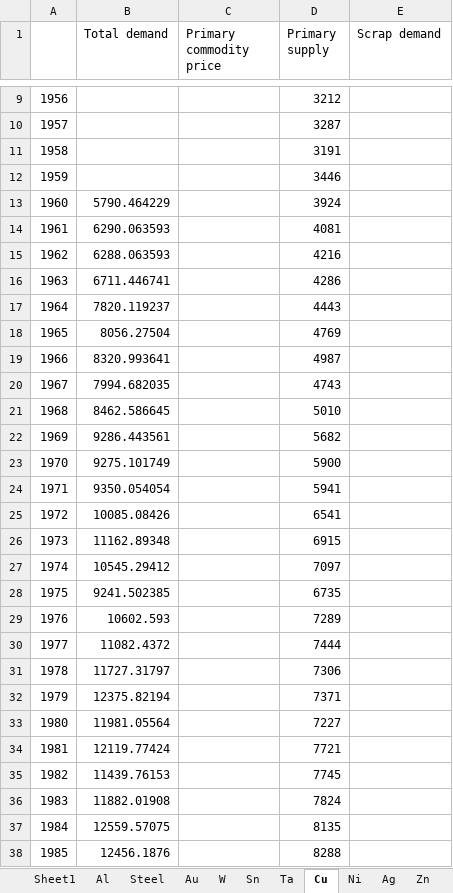
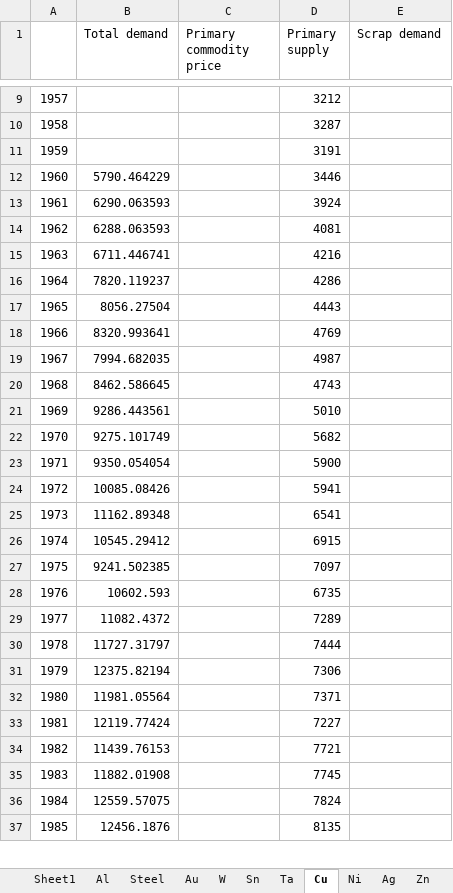
Before and after one commit to johnryt/GLOMBO, an Excel workbook: data/case study data.xlsx, sheet Cu, drawn as a sheet; only a part is shown, gaps mark what is left out; values as stored, in another font and other column widths than the file's, no borders; removed rows and columns are numbered as before the commit, all else as after; the diff covers the shown part only; the diff names each change by its address in the sheet, - before the commit and + after, or states it on an @@ line.

```diff
--- a/data/case study data.xlsx (sheet Cu)
+++ b/data/case study data.xlsx (sheet Cu)
@@ column A renumbered between rows 3 and 61 @@
-row 12: 1959 |  |  | 3446
-D12 (Primary supply): 3924
+D12 (Primary supply): 3446
-D13 (Primary supply): 4081
+D13 (Primary supply): 3924
-D14 (Primary supply): 4216
+D14 (Primary supply): 4081
-D15 (Primary supply): 4286
+D15 (Primary supply): 4216
-D16 (Primary supply): 4443
+D16 (Primary supply): 4286
-D17 (Primary supply): 4769
+D17 (Primary supply): 4443
-D18 (Primary supply): 4987
+D18 (Primary supply): 4769
-D19 (Primary supply): 4743
+D19 (Primary supply): 4987
-D20 (Primary supply): 5010
+D20 (Primary supply): 4743
-D21 (Primary supply): 5682
+D21 (Primary supply): 5010
-D22 (Primary supply): 5900
+D22 (Primary supply): 5682
-D23 (Primary supply): 5941
+D23 (Primary supply): 5900
-D24 (Primary supply): 6541
+D24 (Primary supply): 5941
-D25 (Primary supply): 6915
+D25 (Primary supply): 6541
-D26 (Primary supply): 7097
+D26 (Primary supply): 6915
-D27 (Primary supply): 6735
+D27 (Primary supply): 7097
-D28 (Primary supply): 7289
+D28 (Primary supply): 6735
-D29 (Primary supply): 7444
+D29 (Primary supply): 7289
-D30 (Primary supply): 7306
+D30 (Primary supply): 7444
-D31 (Primary supply): 7371
+D31 (Primary supply): 7306
-D32 (Primary supply): 7227
+D32 (Primary supply): 7371
-D33 (Primary supply): 7721
+D33 (Primary supply): 7227
-D34 (Primary supply): 7745
+D34 (Primary supply): 7721
-D35 (Primary supply): 7824
+D35 (Primary supply): 7745
-D36 (Primary supply): 8135
+D36 (Primary supply): 7824
-D37 (Primary supply): 8288
+D37 (Primary supply): 8135
```
Also changed, not shown: 1 added row, 1 removed row and 50 edited cells elsewhere in this sheet, sheet Sheet1, sheet Sn, sheet Mo, sheet Ni, sheet Zn, sheet Pb, 3 more sheets, charts or pictures, data/case study data copy.xlsx, data/price adjustment results.xlsx.
